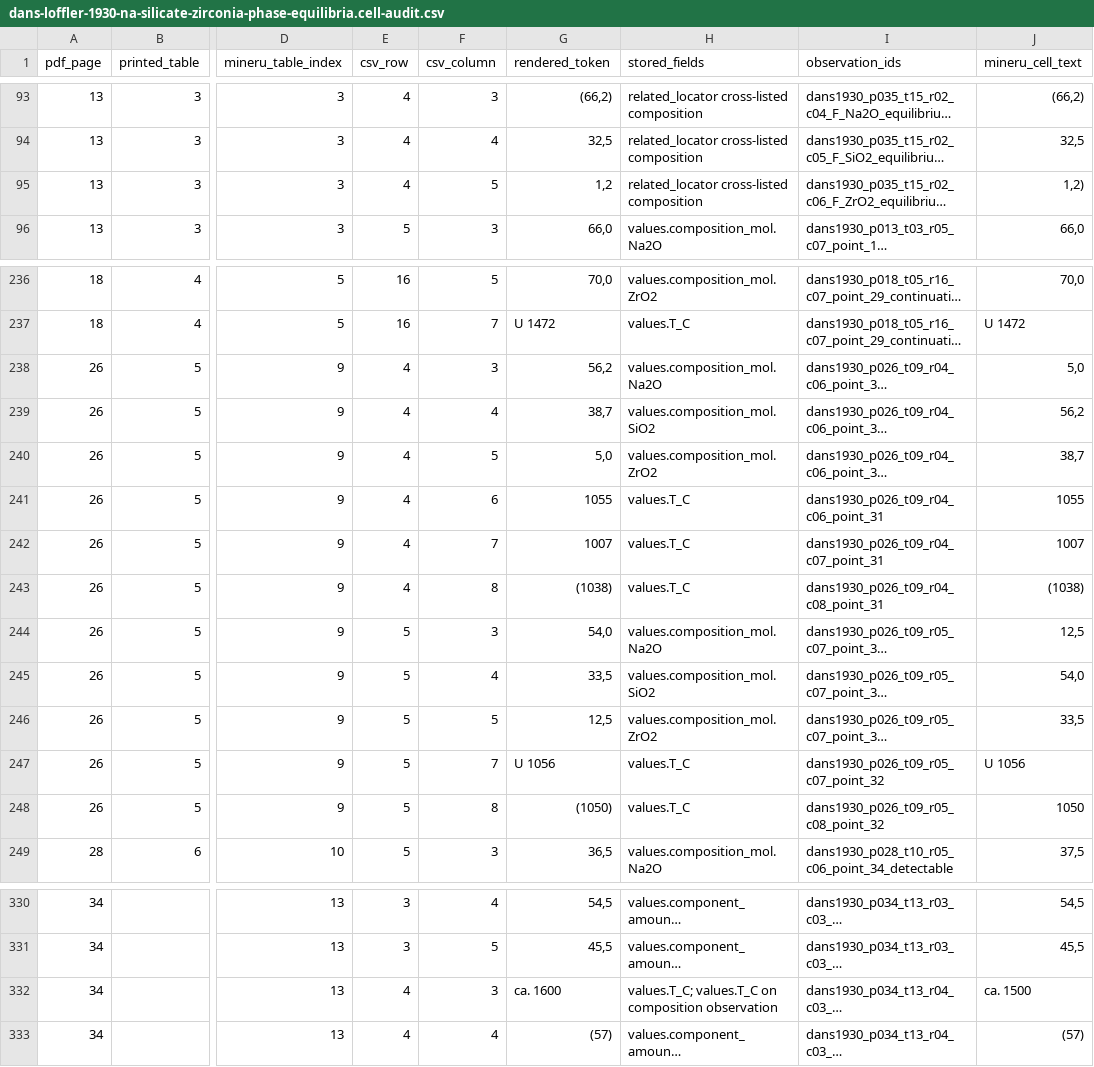
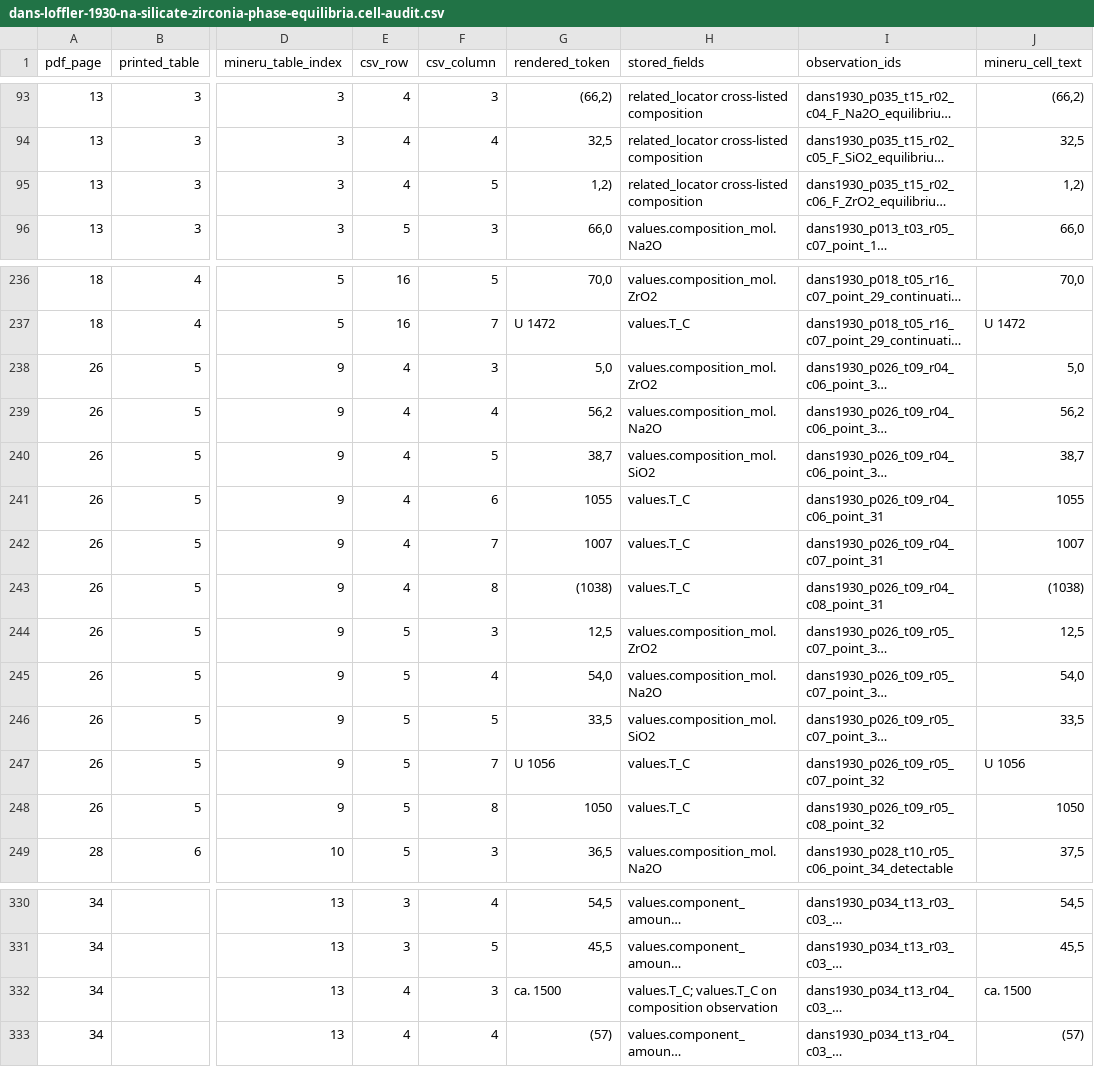
Before and after one commit to simonrowland/regolith-pyrolysis-simulator, a CSV file: data/literature/extracts/audits/dans-loffler-1930-na-silicate-zirconia-phase-equilibria.cell-audit.csv, drawn as a sheet; only a part is shown, gaps mark what is left out; long unchanged cells end in …; the diff names each change by its address in the sheet, - before the commit and + after, or states it on an @@ line.

Commit message:
Apply D'Ans and Loffler review corrections

```diff
--- a/data/literature/extracts/audits/dans-loffler-1930-na-silicate-zirconia-phase-equilibria.cell-audit.csv
+++ b/data/literature/extracts/audits/dans-loffler-1930-na-silicate-zirconia-phase-equilibria.cell-audit.csv
-G95 (rendered_token): 1,2
+G95 (rendered_token): 1,2)
-G238 (rendered_token): 56,2
+G238 (rendered_token): 5,0
-H238 (stored_fields): values.composition_mol.Na2O
+H238 (stored_fields): values.composition_mol.ZrO2
-G239 (rendered_token): 38,7
+G239 (rendered_token): 56,2
-H239 (stored_fields): values.composition_mol.SiO2
+H239 (stored_fields): values.composition_mol.Na2O
-G240 (rendered_token): 5,0
+G240 (rendered_token): 38,7
-H240 (stored_fields): values.composition_mol.ZrO2
+H240 (stored_fields): values.composition_mol.SiO2
-G244 (rendered_token): 54,0
+G244 (rendered_token): 12,5
-H244 (stored_fields): values.composition_mol.Na2O
+H244 (stored_fields): values.composition_mol.ZrO2
-G245 (rendered_token): 33,5
+G245 (rendered_token): 54,0
-H245 (stored_fields): values.composition_mol.SiO2
+H245 (stored_fields): values.composition_mol.Na2O
-G246 (rendered_token): 12,5
+G246 (rendered_token): 33,5
-H246 (stored_fields): values.composition_mol.ZrO2
+H246 (stored_fields): values.composition_mol.SiO2
-G248 (rendered_token): (1050)
+G248 (rendered_token): 1050
-G332 (rendered_token): ca. 1600
+G332 (rendered_token): ca. 1500
```
Also changed, not shown: 4 other files.
